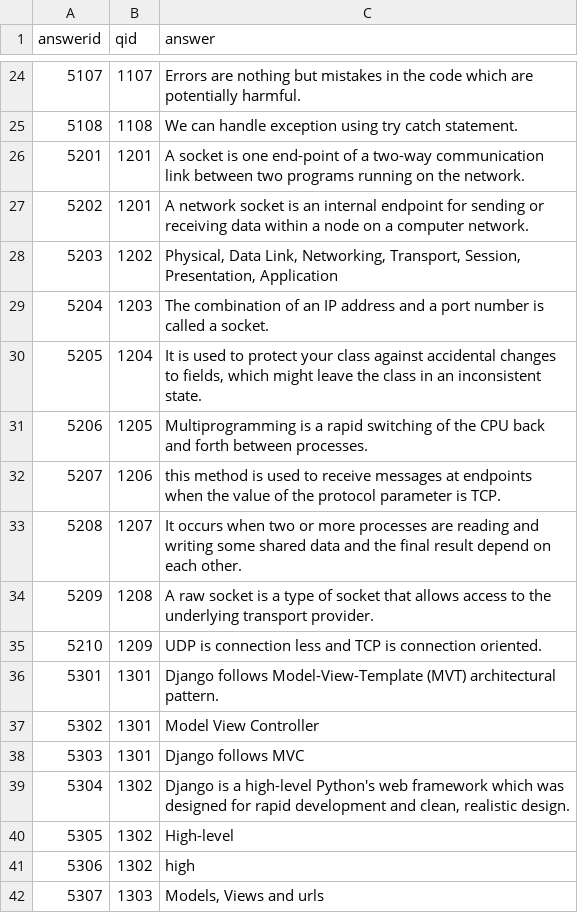
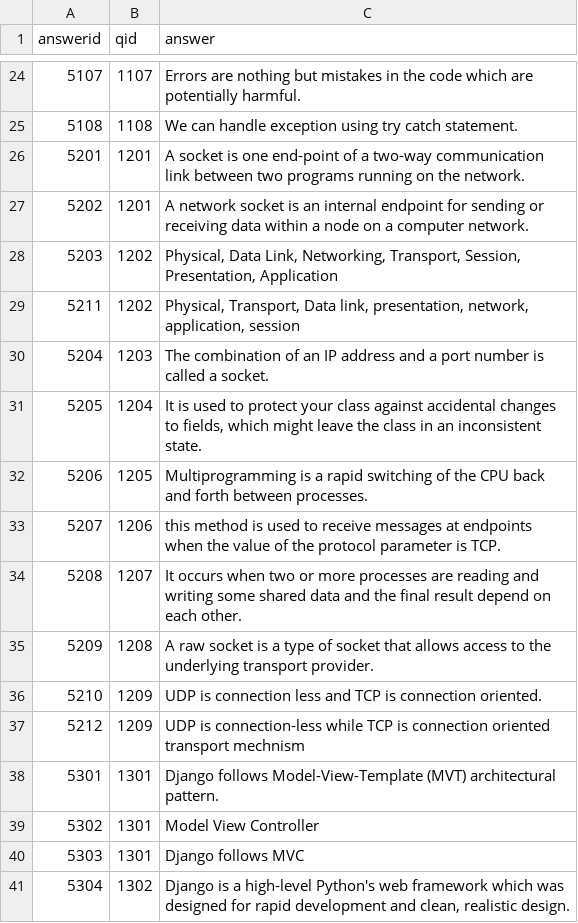
Before and after one commit to aaditkachalia/EzHire-AWS, a CSV file: Ezhire-Backend/answer-dataset.csv, drawn as a sheet; only a part is shown, gaps mark what is left out; the shorter side is filled out with more unchanged rows; the diff names each change by its address in the sheet, - before the commit and + after, or states it on an @@ line.

```diff
--- a/Ezhire-Backend/answer-dataset.csv
+++ b/Ezhire-Backend/answer-dataset.csv
+row 29: 5211 | 1202 | Physical, Transport, Data link, presentation, network, application, session
+row 37: 5212 | 1209 | UDP is connection-less while TCP is connection oriented transport mechnism
```
Also changed, not shown: Ezhire-Backend/question-dataset.csv.
